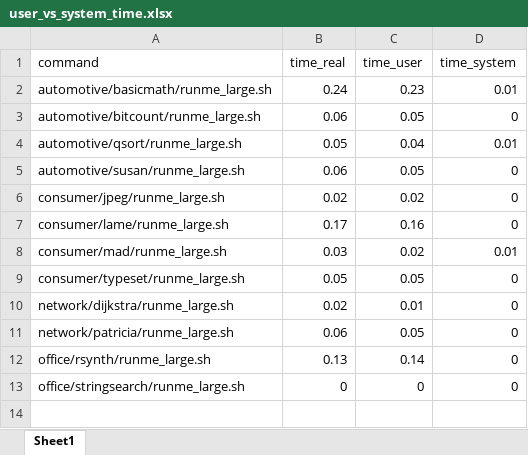
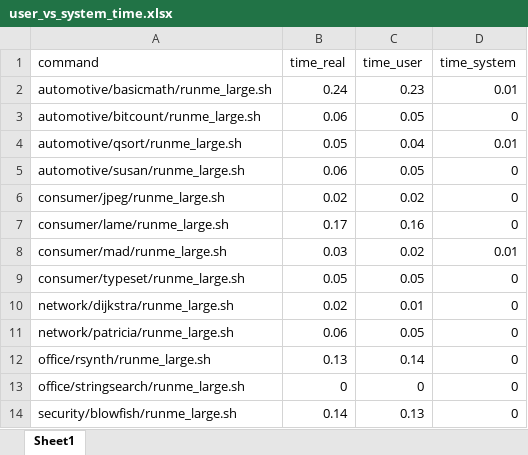
Before and after one commit to ekut-es/mibench, an Excel workbook: results/user_vs_system_time.xlsx, sheet Sheet1, drawn as a sheet; values as stored, in another font and other column widths than the file's, no borders; the diff names each change by its address in the sheet, - before the commit and + after, or states it on an @@ line.

Commit message:
Added results of security/blowfish.

```diff
--- a/results/user_vs_system_time.xlsx (sheet Sheet1)
+++ b/results/user_vs_system_time.xlsx (sheet Sheet1)
+row 14: security/blowfish/runme_large.sh | 0.14 | 0.13 | 0
```
